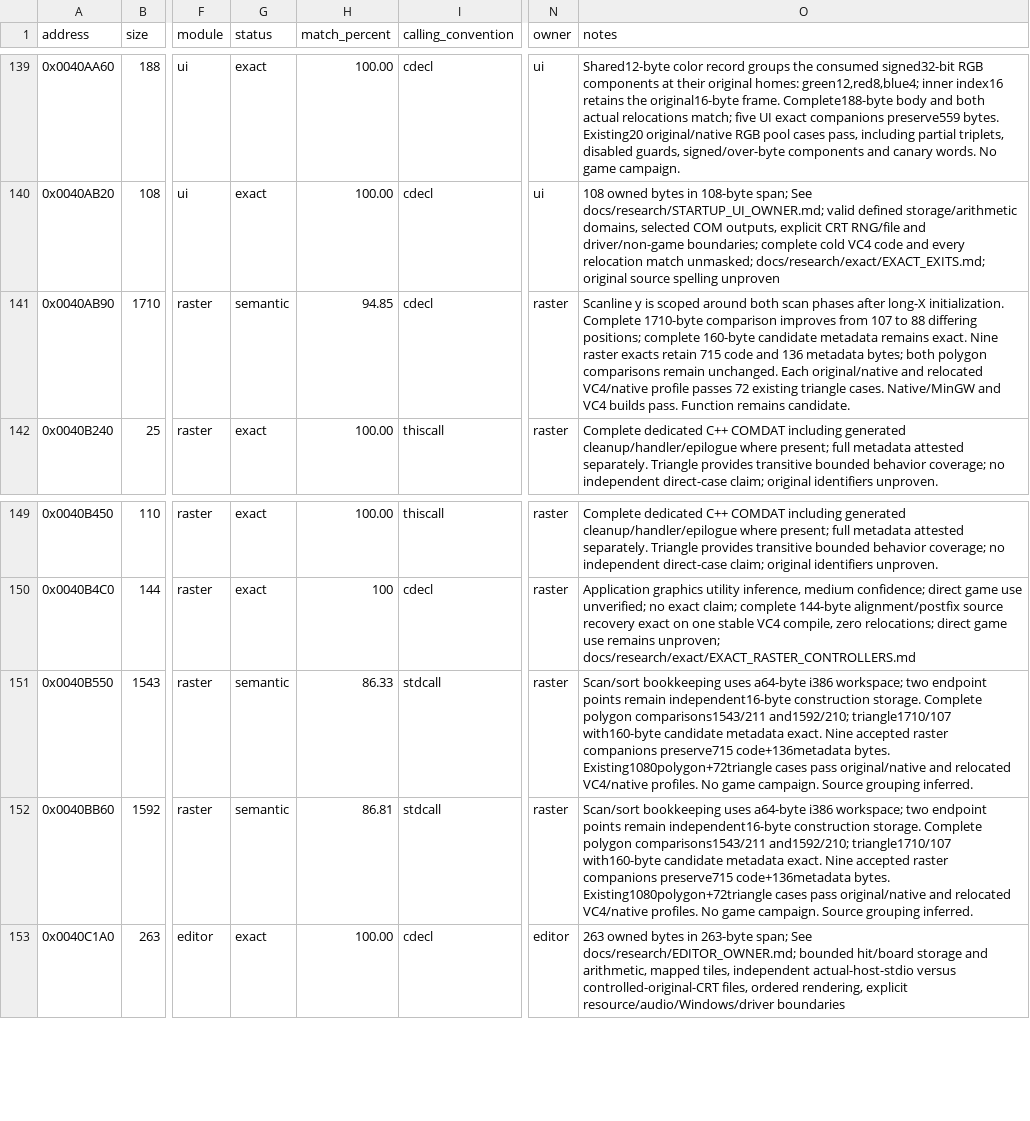
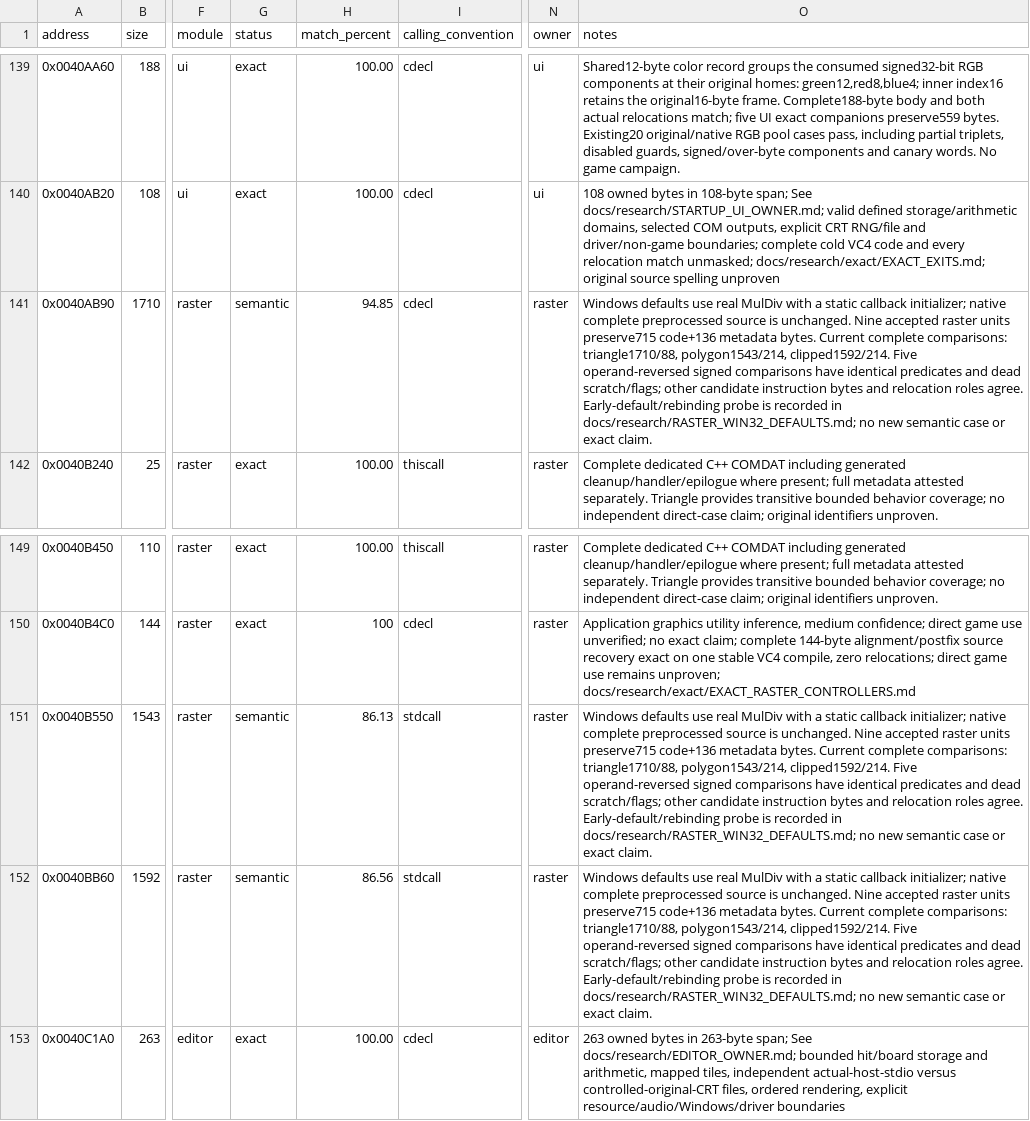
Before and after one commit to N0zoM1z0/dx-ball, a CSV file: config/functions.csv, drawn as a sheet; only a part is shown, gaps mark what is left out; the diff names each change by its address in the sheet, - before the commit and + after, or states it on an @@ line.

Commit message:
gpt-6.1-sol: bind Windows raster defaults to the real MulDiv entry
Use the genuine Kernel32 import-library function in the static raster callback
table. Preserve the writable API, authored bodies and non-Windows fallback.
Remove the explicit lldiv.obj dependency introduced by that portable default.
The restored-CRT game now links 19 original members and reuses all116 source
objects with no compilations in the public builder. Keep the original CRT84
bytes/thirteen callbacks without an extra C++ initializer.

Reuse retained original MulDiv IAT evidence. Compare only the twelve affected
raster units: nine accepted exacts and triangle code/metadata are preserved.
Both polygon candidates now have214 differences; five operand-reversed signed
comparisons account for all changes against their old objects. Verify equal
predicates and dead scratch/flags over both successors. Refresh actual COFF
labels and24 parent-owned fragments, preserving original intervals/bindings.
Reuse the other371 exact and92 candidate outcomes and products.

A production-closure Wine probe passes twelve early default API calls, a
controlled callback and actual Windows rebinding before/after the relevant
binding boundary. Check the loaded12-byte default record/three pointers, real
Kernel32 thunk/IAT and complete initializer ordering. Record Wine's INT_MIN
corner and the unchanged portable fallback limitation honestly.

Complete native preprocessing is identical. Refresh only235 transitive input
identities/four primary source identities; all249 semantic scopes, counts,
oracles and observations remain retained. Tracking and whitespace checks pass.
No full replay, fresh provider query, game campaign or port work runs.

Keep REA6.5.0 and serial CPU35%/memory640MiB-high/768MiB-max execution.
Verified gzip carriers and four shared immutable header copies release112KiB.
Retain two closed typed-registration controls without source/exact adoption.

```diff
--- a/config/functions.csv
+++ b/config/functions.csv
-O141 (notes): Scanline y is scoped around both scan phases after long-X initialization. Complete 1710-byte comparison improves from 107 to 88 differing positions; complete 160-byte candidate metadata remains exact. Nine raster exacts retain 715 code and 136 metadata bytes; both polygon comparisons remain unchanged. Each original/native and relocated VC4/native profile passes 72 existing triangle cases. Native/MinGW and VC4 builds pass. Function remains candidate.
+O141 (notes): Windows defaults use real MulDiv with a static callback initializer; native complete preprocessed source is unchanged. Nine accepted raster units preserve715 code+136 metadata bytes. Current complete comparisons: triangle1710/88, polygon1543/214, clipped1592/214. Five operand-reversed signed comparisons have identical predicates and dead scratch/flags; other candidate instruction bytes and relocation roles agree. Early-default/rebinding probe is recorded in docs/research/RASTER_WIN32_DEFAULTS.md; no new semantic case or exact claim.
-H151 (match_percent): 86.33
+H151 (match_percent): 86.13
-O151:O152 (notes): Scan/sort bookkeeping uses a64-byte i386 workspace; two endpoint points remain independent16-byte construction storage. Complete polygon comparisons1543/211 and1592/210; triangle1710/107 with160-byte candidate metadata exact. Nine accepted raster companions preserve715 code+136metadata bytes. Existing1080polygon+72triangle cases pass original/native and relocated VC4/native profiles. No game campaign. Source grouping inferred.
+O151:O152 (notes): Windows defaults use real MulDiv with a static callback initializer; native complete preprocessed source is unchanged. Nine accepted raster units preserve715 code+136 metadata bytes. Current complete comparisons: triangle1710/88, polygon1543/214, clipped1592/214. Five operand-reversed signed comparisons have identical predicates and dead scratch/flags; other candidate instruction bytes and relocation roles agree. Early-default/rebinding probe is recorded in docs/research/RASTER_WIN32_DEFAULTS.md; no new semantic case or exact claim.
-H152 (match_percent): 86.81
+H152 (match_percent): 86.56
```
Also changed, not shown: config/compiler-fragments.csv, config/matches.csv, 11 other files.
